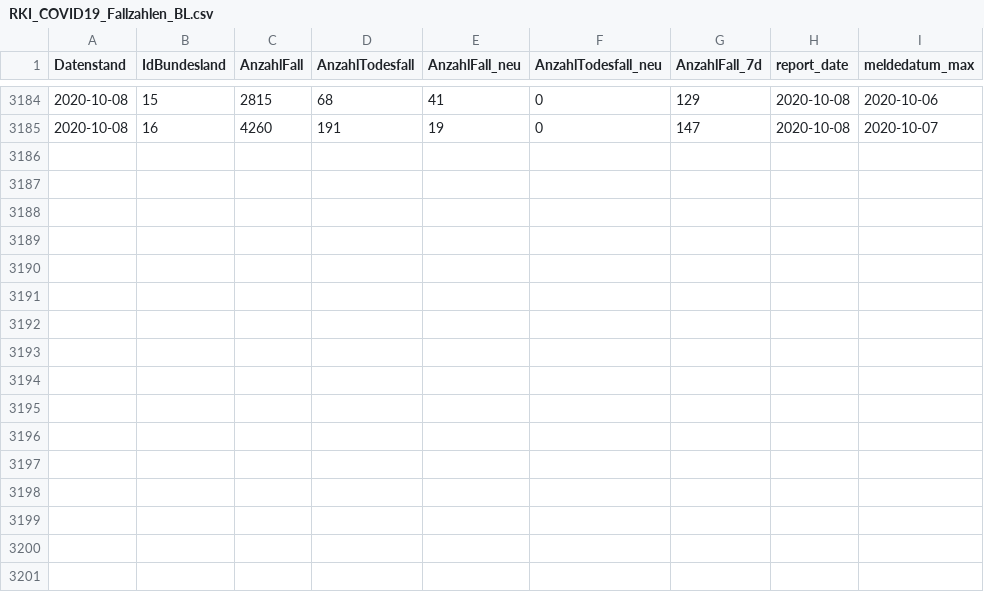
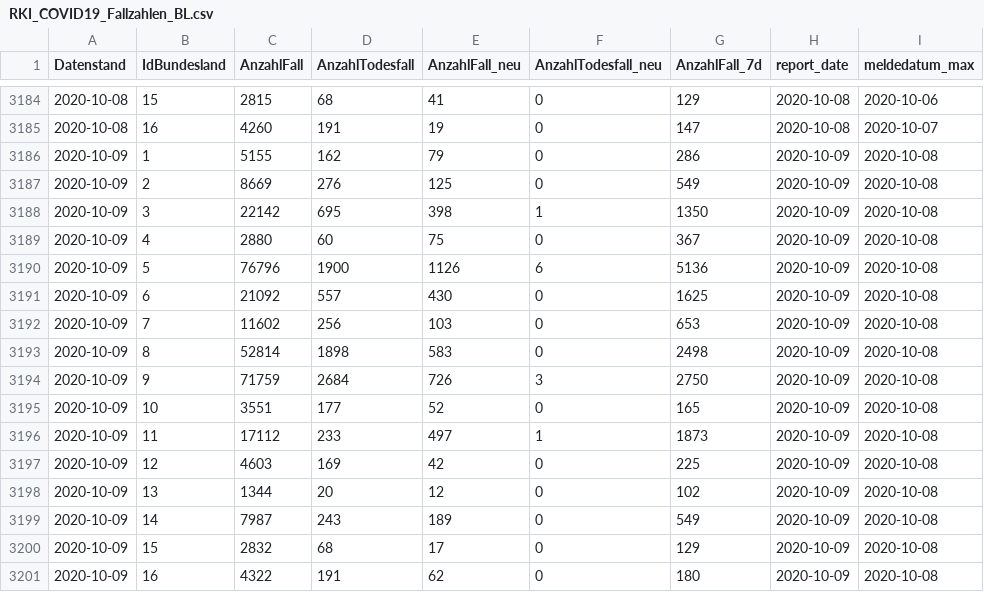
Before and after one commit to Rubber1Duck/RD_RKI_COVID19_DATA_NEW, a CSV file: Fallzahlen/RKI_COVID19_Fallzahlen_BL.csv, drawn as a sheet; only a part is shown, gaps mark what is left out.

```diff
--- a/Fallzahlen/RKI_COVID19_Fallzahlen_BL.csv
+++ b/Fallzahlen/RKI_COVID19_Fallzahlen_BL.csv
@@ -3185 +3185,17 @@ Datenstand,IdBundesland,AnzahlFall,AnzahlTodesfall,AnzahlFall_neu,AnzahlTodesfal
 2020-10-08,16,4260,191,19,0,147,2020-10-08,2020-10-07
+2020-10-09,1,5155,162,79,0,286,2020-10-09,2020-10-08
+2020-10-09,2,8669,276,125,0,549,2020-10-09,2020-10-08
+2020-10-09,3,22142,695,398,1,1350,2020-10-09,2020-10-08
+2020-10-09,4,2880,60,75,0,367,2020-10-09,2020-10-08
+2020-10-09,5,76796,1900,1126,6,5136,2020-10-09,2020-10-08
+2020-10-09,6,21092,557,430,0,1625,2020-10-09,2020-10-08
+2020-10-09,7,11602,256,103,0,653,2020-10-09,2020-10-08
+2020-10-09,8,52814,1898,583,0,2498,2020-10-09,2020-10-08
+2020-10-09,9,71759,2684,726,3,2750,2020-10-09,2020-10-08
+2020-10-09,10,3551,177,52,0,165,2020-10-09,2020-10-08
+2020-10-09,11,17112,233,497,1,1873,2020-10-09,2020-10-08
+2020-10-09,12,4603,169,42,0,225,2020-10-09,2020-10-08
+2020-10-09,13,1344,20,12,0,102,2020-10-09,2020-10-08
+2020-10-09,14,7987,243,189,0,549,2020-10-09,2020-10-08
+2020-10-09,15,2832,68,17,0,129,2020-10-09,2020-10-08
+2020-10-09,16,4322,191,62,0,180,2020-10-09,2020-10-08
```
Also changed, not shown: Fallzahlen/RKI_COVID19_Fallzahlen_00.csv, 20 other files.
